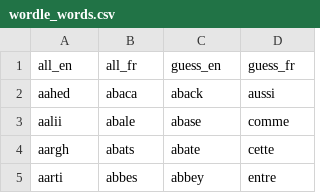
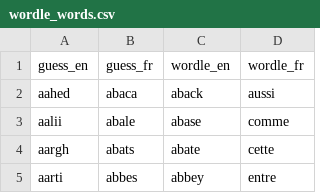
Before and after one commit to RobinRab/SINFBot, a CSV file: src/data/wordle_words.csv, drawn as a sheet; only a part is shown.

Commit message:
simplify and guess_wordle == wordle_word check + change of csv column names

```diff
--- a/src/data/wordle_words.csv
+++ b/src/data/wordle_words.csv
@@ -1,2 +1,2 @@
-all_en, all_fr, guess_en, guess_fr
+guess_en, guess_fr, wordle_en, wordle_fr
 aahed, abaca, aback, aussi
```
Also changed, not shown: 1 other file.
